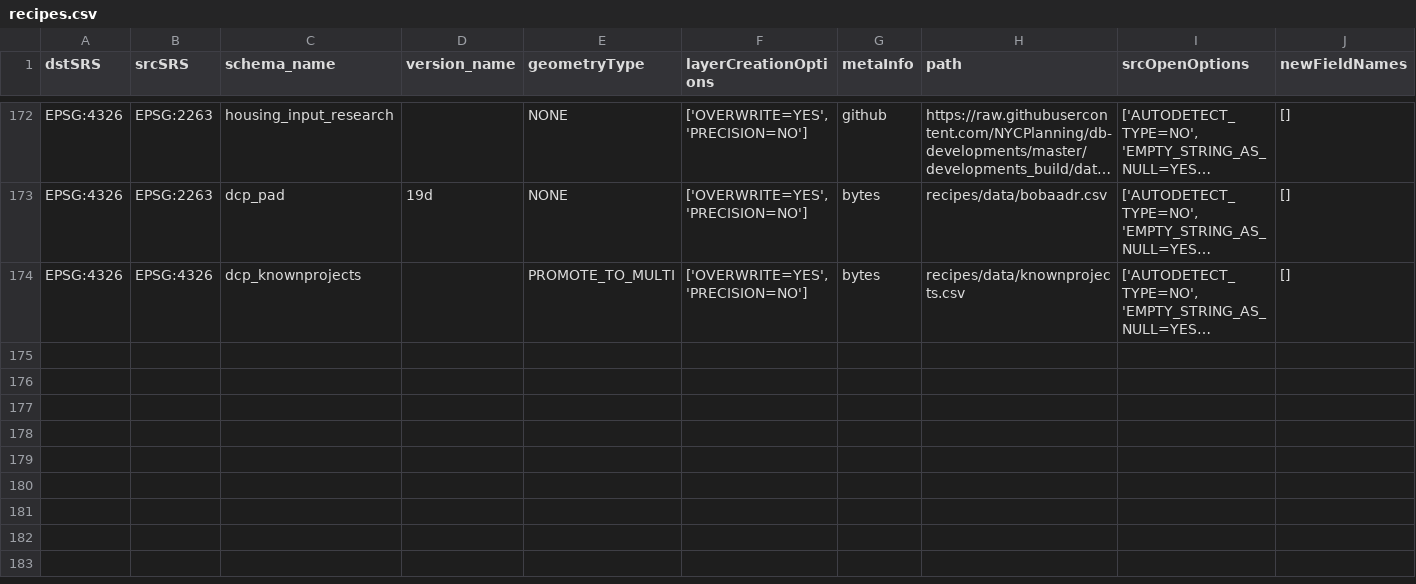
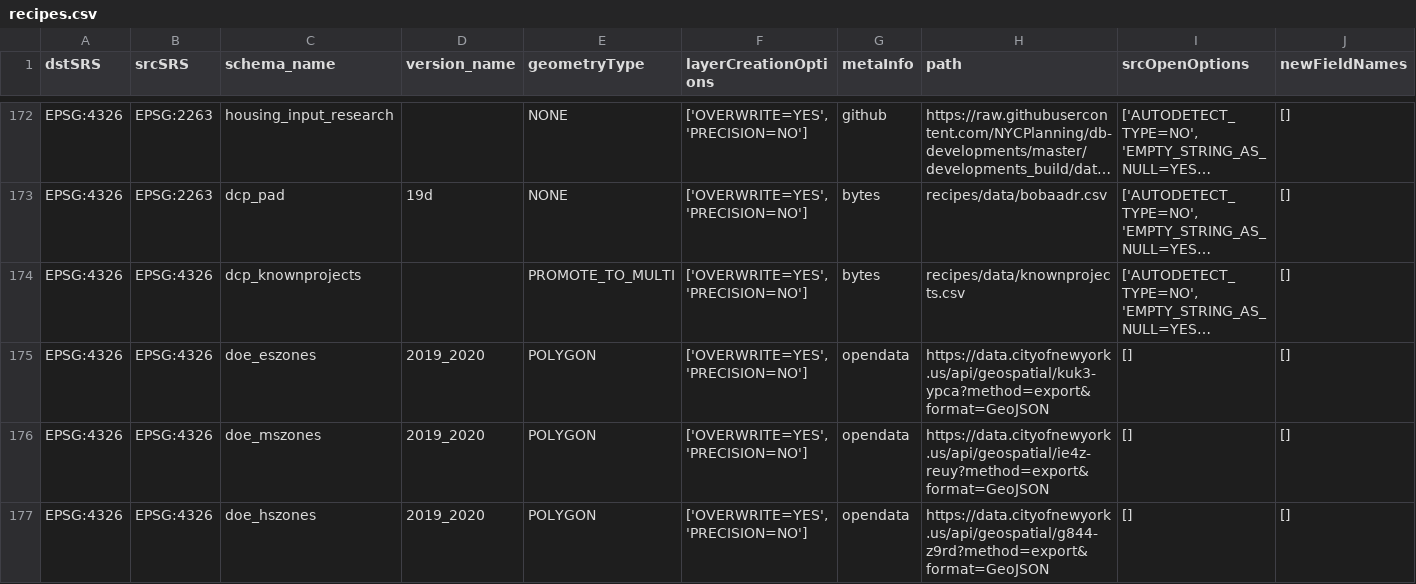
Before and after one commit to NYCPlanning/recipes, a CSV file: recipes/recipes.csv, drawn as a sheet; only a part is shown, gaps mark what is left out; long unchanged cells end in …; the diff names each change by its address in the sheet, - before the commit and + after, or states it on an @@ line.

```diff
--- a/recipes/recipes.csv
+++ b/recipes/recipes.csv
+row 175: EPSG:4326 | EPSG:4326 | doe_eszones | 2019_2020 | POLYGON | ['OVERWRITE=YES', 'PRECISION=NO'] | opendata | https://data.cityofnewyork.us/api/geospatial/kuk3-ypca?method=export&format=GeoJSON | [] | []
+row 176: EPSG:4326 | EPSG:4326 | doe_mszones | 2019_2020 | POLYGON | ['OVERWRITE=YES', 'PRECISION=NO'] | opendata | https://data.cityofnewyork.us/api/geospatial/ie4z-reuy?method=export&format=GeoJSON | [] | []
+row 177: EPSG:4326 | EPSG:4326 | doe_hszones | 2019_2020 | POLYGON | ['OVERWRITE=YES', 'PRECISION=NO'] | opendata | https://data.cityofnewyork.us/api/geospatial/g844-z9rd?method=export&format=GeoJSON | [] | []
```
Also changed, not shown: 3 other files.
